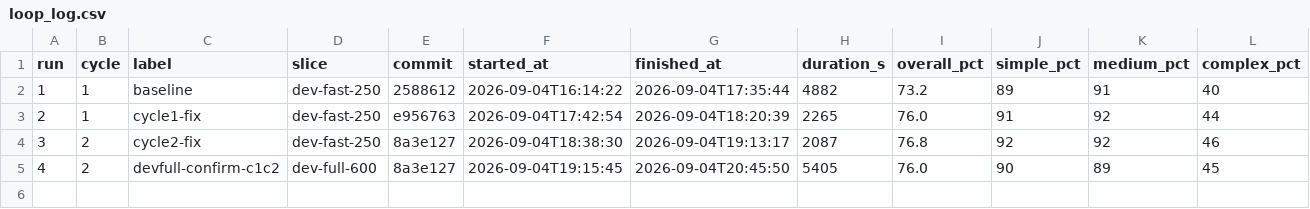
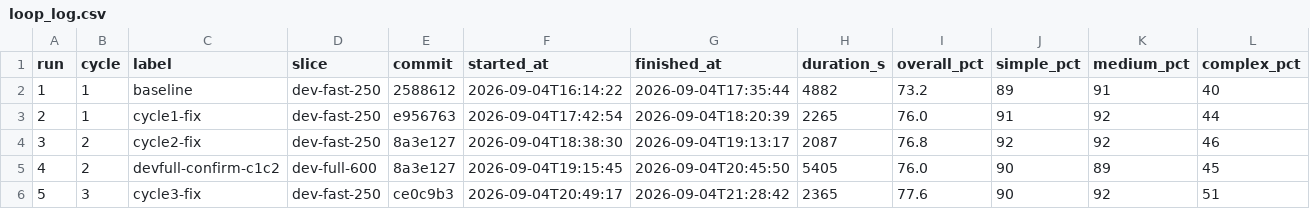
Before and after one commit to GilCaplan/MaCalendar, a CSV file: dataset/loop_log.csv, drawn as a sheet; only a part is shown; rows hold the shown columns only; the diff names each change by its address in the sheet, - before the commit and + after, or states it on an @@ line.

```diff
--- a/dataset/loop_log.csv
+++ b/dataset/loop_log.csv
+row 6: 5 | 3 | cycle3-fix | dev-fast-250 | ce0c9b3 | 2026-09-04T20:49:17 | 2026-09-04T21:28:42 | 2365 | 77.6 | 90 | 92 | 51
```
Also changed, not shown: 1 other file.
